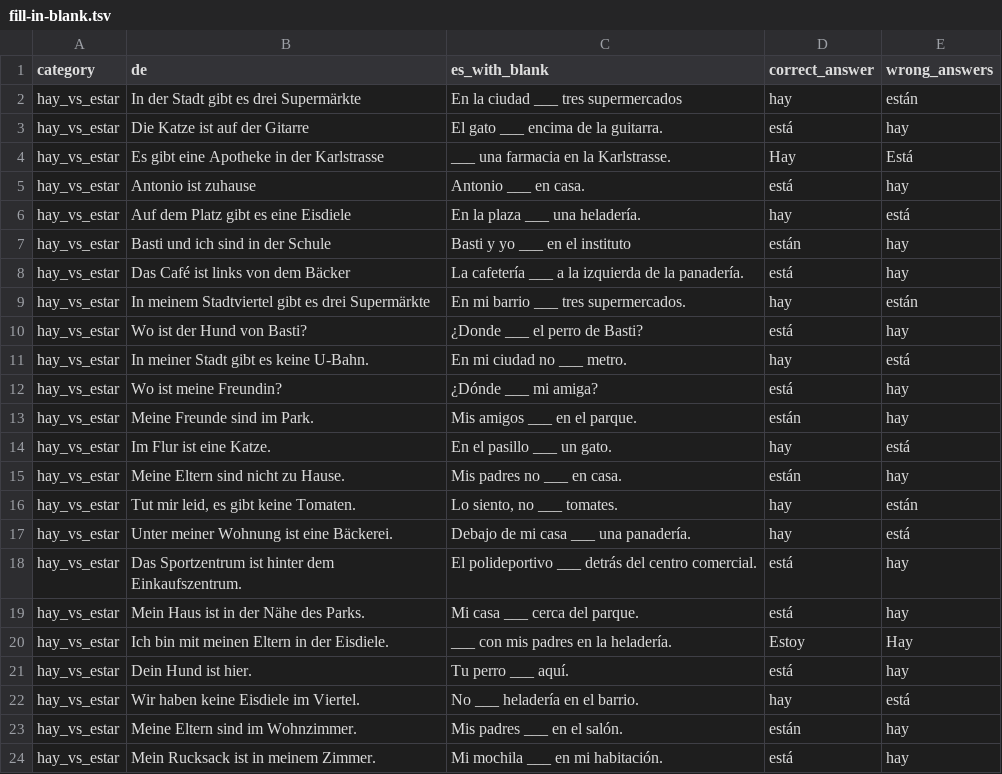
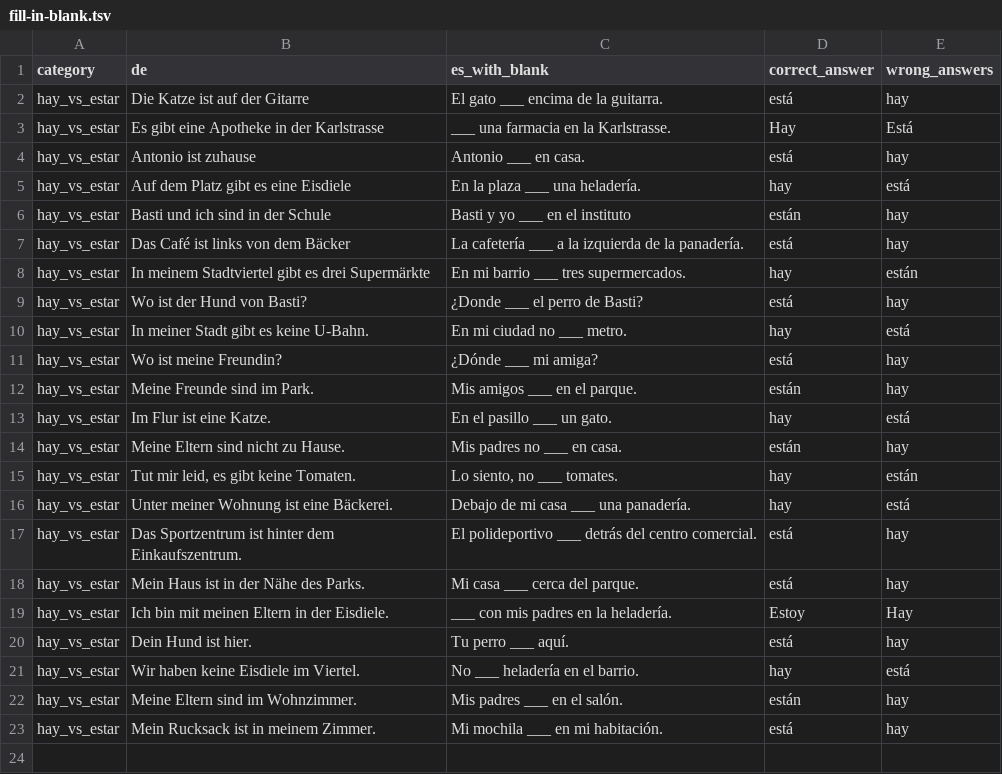
Before and after one commit to adriemel/tap-to-vocab, a TSV file: data/fill-in-blank.tsv, drawn as a sheet.

Commit message:
Update fill-in-blank.tsv

```diff
--- a/data/fill-in-blank.tsv
+++ b/data/fill-in-blank.tsv
@@ -1,3 +1,2 @@
 category	de	es_with_blank	correct_answer	wrong_answers
-hay_vs_estar	In der Stadt gibt es drei Supermärkte	En la ciudad ___ tres supermercados	hay	están
 hay_vs_estar	Die Katze ist auf der Gitarre	El gato ___ encima de la guitarra.	está	hay
```
